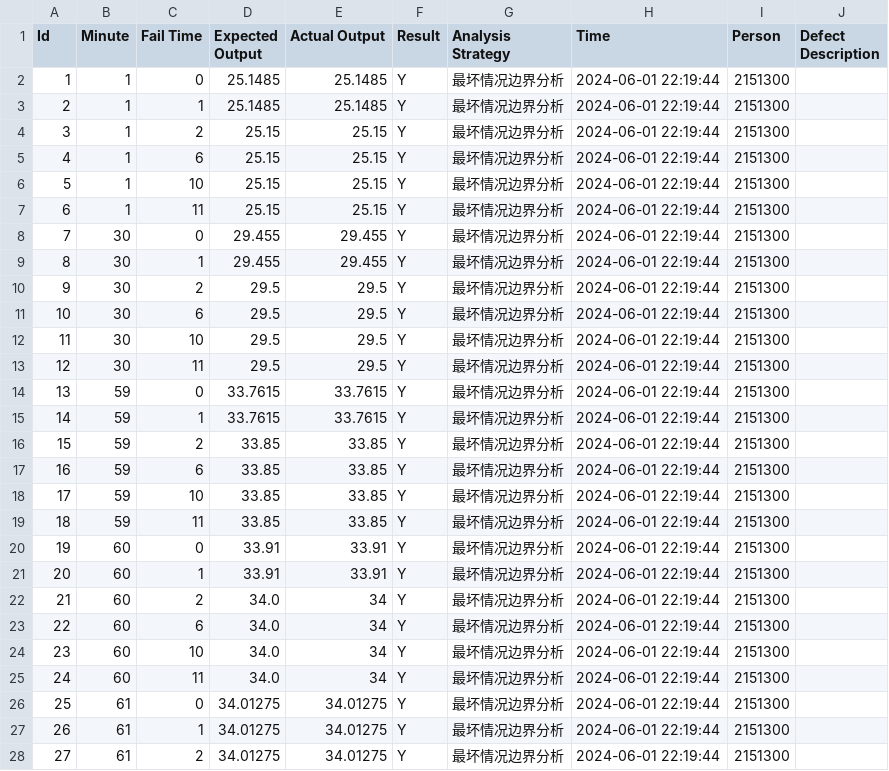
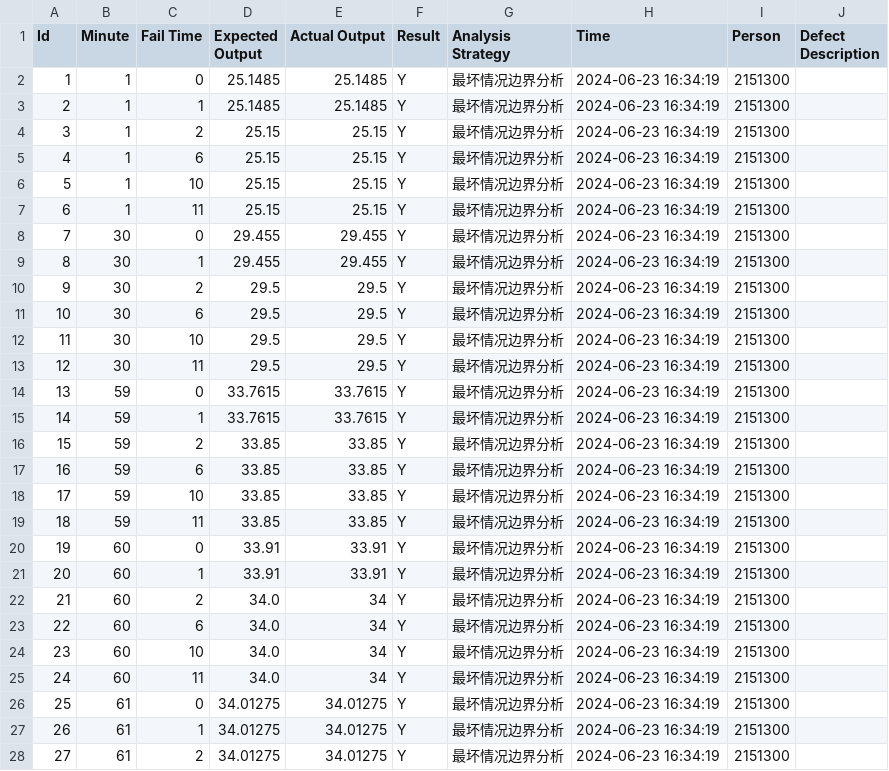
Before and after one commit to nicehuangchenran/HW-SoftwareTesting-Backend, a CSV file: test result/telephone_result_1.csv, drawn as a sheet; only a part is shown; the diff covers the shown part only.

```diff
--- a/test result/telephone_result_1.csv
+++ b/test result/telephone_result_1.csv
@@ -1,28 +1,28 @@
 Id,Minute,Fail Time,Expected Output,Actual Output,Result,Analysis Strategy,Time,Person,Defect Description
-1,1,0,25.1485,25.1485,Y,最坏情况边界分析,2024-06-01 22:19:44,2151300,
-2,1,1,25.1485,25.1485,Y,最坏情况边界分析,2024-06-01 22:19:44,2151300,
-3,1,2,25.15,25.15,Y,最坏情况边界分析,2024-06-01 22:19:44,2151300,
-4,1,6,25.15,25.15,Y,最坏情况边界分析,2024-06-01 22:19:44,2151300,
-5,1,10,25.15,25.15,Y,最坏情况边界分析,2024-06-01 22:19:44,2151300,
-6,1,11,25.15,25.15,Y,最坏情况边界分析,2024-06-01 22:19:44,2151300,
-7,30,0,29.455,29.455,Y,最坏情况边界分析,2024-06-01 22:19:44,2151300,
-8,30,1,29.455,29.455,Y,最坏情况边界分析,2024-06-01 22:19:44,2151300,
-9,30,2,29.5,29.5,Y,最坏情况边界分析,2024-06-01 22:19:44,2151300,
-10,30,6,29.5,29.5,Y,最坏情况边界分析,2024-06-01 22:19:44,2151300,
-11,30,10,29.5,29.5,Y,最坏情况边界分析,2024-06-01 22:19:44,2151300,
-12,30,11,29.5,29.5,Y,最坏情况边界分析,2024-06-01 22:19:44,2151300,
-13,59,0,33.7615,33.7615,Y,最坏情况边界分析,2024-06-01 22:19:44,2151300,
-14,59,1,33.7615,33.7615,Y,最坏情况边界分析,2024-06-01 22:19:44,2151300,
-15,59,2,33.85,33.85,Y,最坏情况边界分析,2024-06-01 22:19:44,2151300,
-16,59,6,33.85,33.85,Y,最坏情况边界分析,2024-06-01 22:19:44,2151300,
-17,59,10,33.85,33.85,Y,最坏情况边界分析,2024-06-01 22:19:44,2151300,
-18,59,11,33.85,33.85,Y,最坏情况边界分析,2024-06-01 22:19:44,2151300,
-19,60,0,33.91,33.91,Y,最坏情况边界分析,2024-06-01 22:19:44,2151300,
-20,60,1,33.91,33.91,Y,最坏情况边界分析,2024-06-01 22:19:44,2151300,
-21,60,2,34.0,34,Y,最坏情况边界分析,2024-06-01 22:19:44,2151300,
-22,60,6,34.0,34,Y,最坏情况边界分析,2024-06-01 22:19:44,2151300,
-23,60,10,34.0,34,Y,最坏情况边界分析,2024-06-01 22:19:44,2151300,
-24,60,11,34.0,34,Y,最坏情况边界分析,2024-06-01 22:19:44,2151300,
-25,61,0,34.01275,34.01275,Y,最坏情况边界分析,2024-06-01 22:19:44,2151300,
-26,61,1,34.01275,34.01275,Y,最坏情况边界分析,2024-06-01 22:19:44,2151300,
-27,61,2,34.01275,34.01275,Y,最坏情况边界分析,2024-06-01 22:19:44,2151300,
+1,1,0,25.1485,25.1485,Y,最坏情况边界分析,2024-06-23 16:34:19,2151300,
+2,1,1,25.1485,25.1485,Y,最坏情况边界分析,2024-06-23 16:34:19,2151300,
+3,1,2,25.15,25.15,Y,最坏情况边界分析,2024-06-23 16:34:19,2151300,
+4,1,6,25.15,25.15,Y,最坏情况边界分析,2024-06-23 16:34:19,2151300,
+5,1,10,25.15,25.15,Y,最坏情况边界分析,2024-06-23 16:34:19,2151300,
+6,1,11,25.15,25.15,Y,最坏情况边界分析,2024-06-23 16:34:19,2151300,
+7,30,0,29.455,29.455,Y,最坏情况边界分析,2024-06-23 16:34:19,2151300,
+8,30,1,29.455,29.455,Y,最坏情况边界分析,2024-06-23 16:34:19,2151300,
+9,30,2,29.5,29.5,Y,最坏情况边界分析,2024-06-23 16:34:19,2151300,
+10,30,6,29.5,29.5,Y,最坏情况边界分析,2024-06-23 16:34:19,2151300,
+11,30,10,29.5,29.5,Y,最坏情况边界分析,2024-06-23 16:34:19,2151300,
+12,30,11,29.5,29.5,Y,最坏情况边界分析,2024-06-23 16:34:19,2151300,
+13,59,0,33.7615,33.7615,Y,最坏情况边界分析,2024-06-23 16:34:19,2151300,
+14,59,1,33.7615,33.7615,Y,最坏情况边界分析,2024-06-23 16:34:19,2151300,
+15,59,2,33.85,33.85,Y,最坏情况边界分析,2024-06-23 16:34:19,2151300,
+16,59,6,33.85,33.85,Y,最坏情况边界分析,2024-06-23 16:34:19,2151300,
+17,59,10,33.85,33.85,Y,最坏情况边界分析,2024-06-23 16:34:19,2151300,
+18,59,11,33.85,33.85,Y,最坏情况边界分析,2024-06-23 16:34:19,2151300,
+19,60,0,33.91,33.91,Y,最坏情况边界分析,2024-06-23 16:34:19,2151300,
+20,60,1,33.91,33.91,Y,最坏情况边界分析,2024-06-23 16:34:19,2151300,
+21,60,2,34.0,34,Y,最坏情况边界分析,2024-06-23 16:34:19,2151300,
+22,60,6,34.0,34,Y,最坏情况边界分析,2024-06-23 16:34:19,2151300,
+23,60,10,34.0,34,Y,最坏情况边界分析,2024-06-23 16:34:19,2151300,
+24,60,11,34.0,34,Y,最坏情况边界分析,2024-06-23 16:34:19,2151300,
+25,61,0,34.01275,34.01275,Y,最坏情况边界分析,2024-06-23 16:34:19,2151300,
+26,61,1,34.01275,34.01275,Y,最坏情况边界分析,2024-06-23 16:34:19,2151300,
+27,61,2,34.01275,34.01275,Y,最坏情况边界分析,2024-06-23 16:34:19,2151300,
```
Also changed, not shown: 125 edited cells elsewhere in this file, test result/telephone_result_2.csv, test_case/triangle_boundary.csv, 12 other files.
